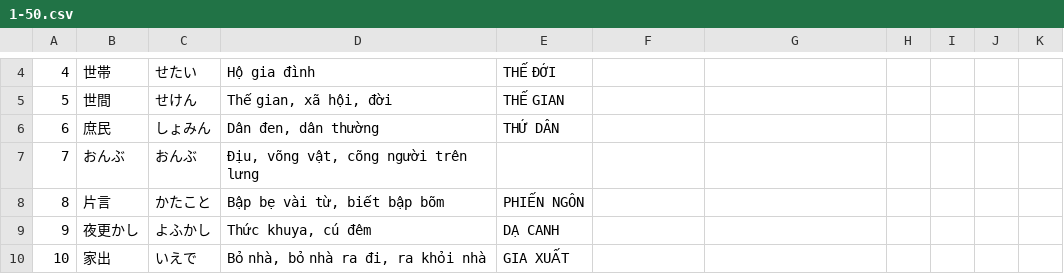
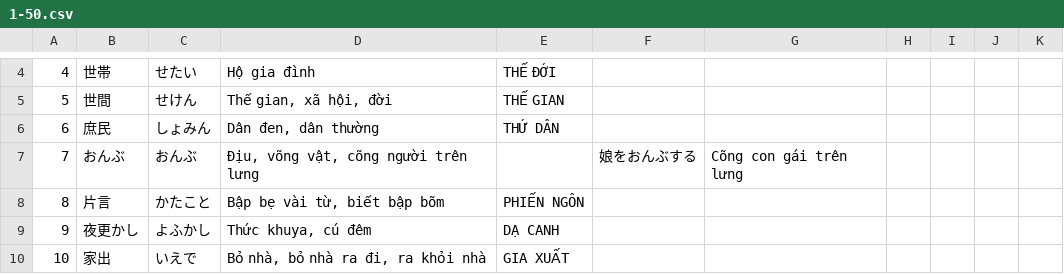
Before and after one commit to phanvankhaiofficial/n1-goi, a CSV file: csv/1-50.csv, drawn as a sheet; only a part is shown, gaps mark what is left out; the diff names each change by its address in the sheet, - before the commit and + after, or states it on an @@ line.

Commit message:
update 1-50.csv

```diff
--- a/csv/1-50.csv
+++ b/csv/1-50.csv
-F7: (empty)
+F7: 娘をおんぶする
-G7: (empty)
+G7: Cõng con gái trên lưng
```
